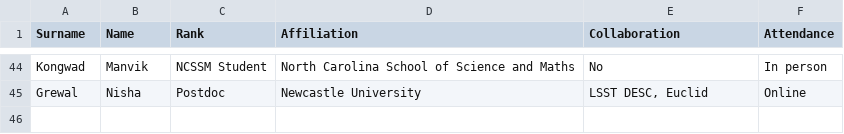
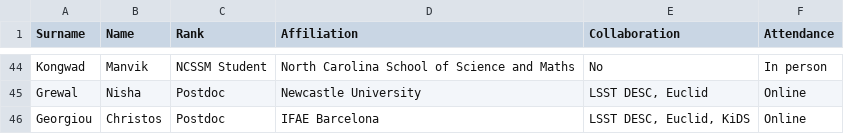
Before and after one commit to echo-IA/CAROLINA, a CSV file: docs/input_data/participant_list_web.csv, drawn as a sheet; only a part is shown, gaps mark what is left out; the diff names each change by its address in the sheet, - before the commit and + after, or states it on an @@ line.

Commit message:
updated the participants page

```diff
--- a/docs/input_data/participant_list_web.csv
+++ b/docs/input_data/participant_list_web.csv
+row 46: Georgiou | Christos | Postdoc | IFAE Barcelona | LSST DESC, Euclid, KiDS | Online
```
Also changed, not shown: 3 other files.
